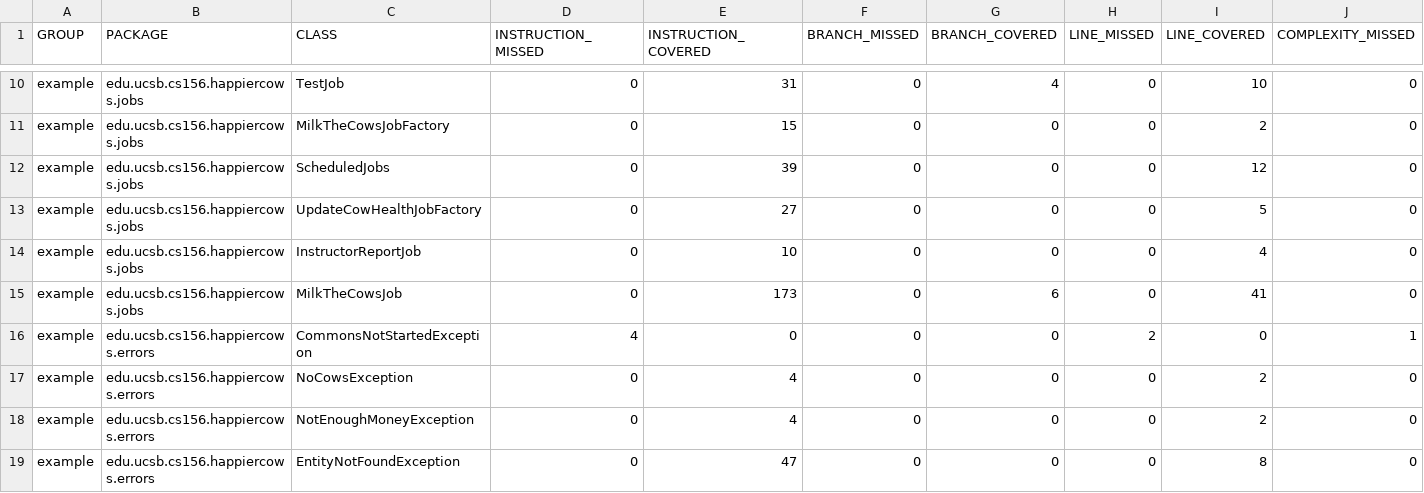
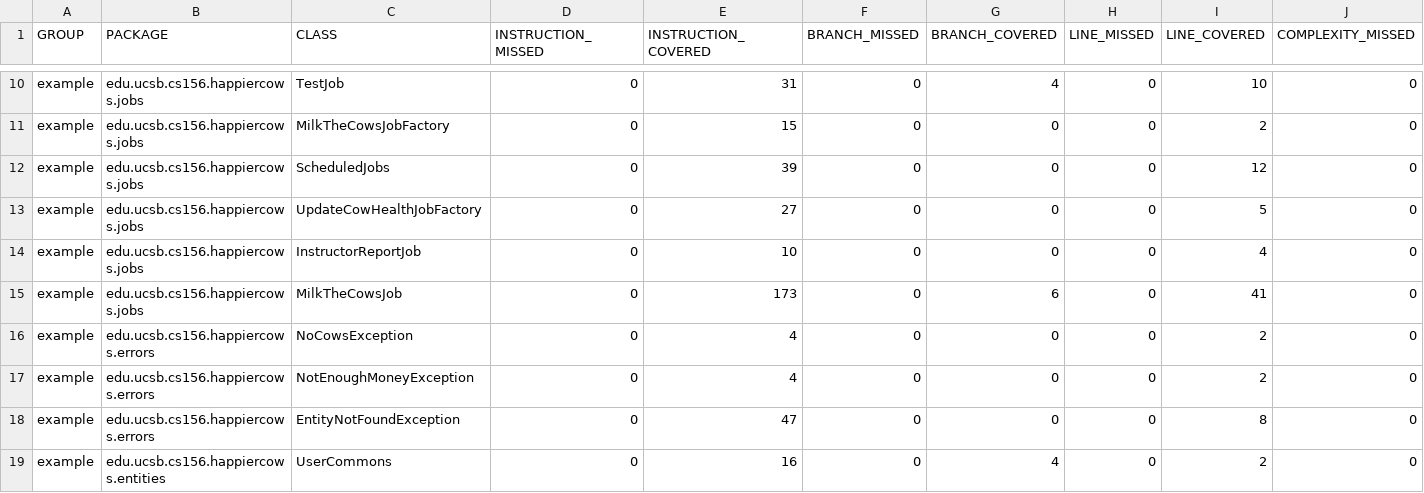
Before and after one commit to ucsb-cs156-s23/proj-happycows-s23-6pm-3, a CSV file: prs/59/jacoco/jacoco.csv, drawn as a sheet; only a part is shown, gaps mark what is left out; the shorter side is filled out with more unchanged rows; rows hold the shown columns only; the diff names each change by its address in the sheet, - before the commit and + after, or states it on an @@ line.

Commit message:
Deploying to gh-pages from @ ucsb-cs156-s23/proj-happycows-s23-6pm-3@ecab928e6eadee91ef7023851f602154c888e254 🚀

```diff
--- a/prs/59/jacoco/jacoco.csv
+++ b/prs/59/jacoco/jacoco.csv
-row 16: example | edu.ucsb.cs156.happiercows.errors | CommonsNotStartedException | 4 | 0 | 0 | 0 | 2 | 0 | 1
```
Also changed, not shown: 7 other files.
